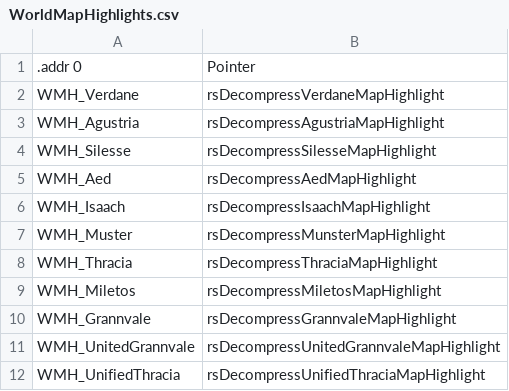
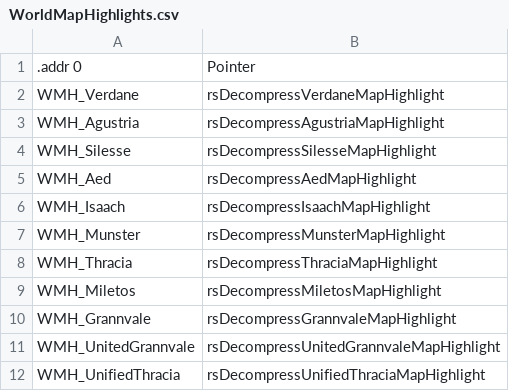
Before and after one commit to oliverwstein/FireEmblem4Disassembly, a CSV file: data/system/WorldMapHighlights.csv, drawn as a sheet.

```diff
--- a/data/system/WorldMapHighlights.csv
+++ b/data/system/WorldMapHighlights.csv
@@ -6,3 +6,3 @@ WMH_Aed,rsDecompressAedMapHighlight
 WMH_Isaach,rsDecompressIsaachMapHighlight
-WMH_Muster,rsDecompressMunsterMapHighlight
+WMH_Munster,rsDecompressMunsterMapHighlight
 WMH_Thracia,rsDecompressThraciaMapHighlight
```
Also changed, not shown: data/system/EpilogueDialogueIDRoutines.csv, data/system/EpiloguePriorityRoutines.csv, 11 other files.
